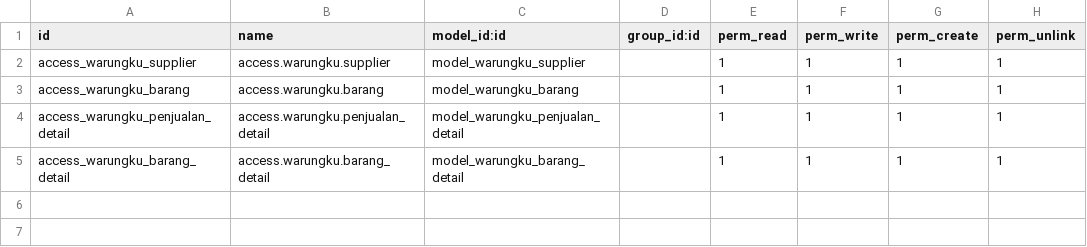
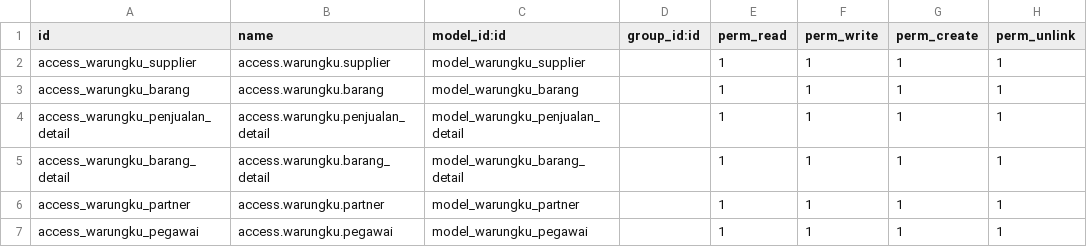
Before and after one commit to superwiku/warungku, a CSV file: security/ir.model.access.csv, drawn as a sheet.

```diff
--- a/security/ir.model.access.csv
+++ b/security/ir.model.access.csv
@@ -5 +5,3 @@ access_warungku_penjualan_detail,access.warungku.penjualan_detail,model_warungku
 access_warungku_barang_detail,access.warungku.barang_detail,model_warungku_barang_detail,,1,1,1,1
+access_warungku_partner,access.warungku.partner,model_warungku_partner,,1,1,1,1
+access_warungku_pegawai,access.warungku.pegawai,model_warungku_pegawai,,1,1,1,1
```
Also changed, not shown: 6 other files.
